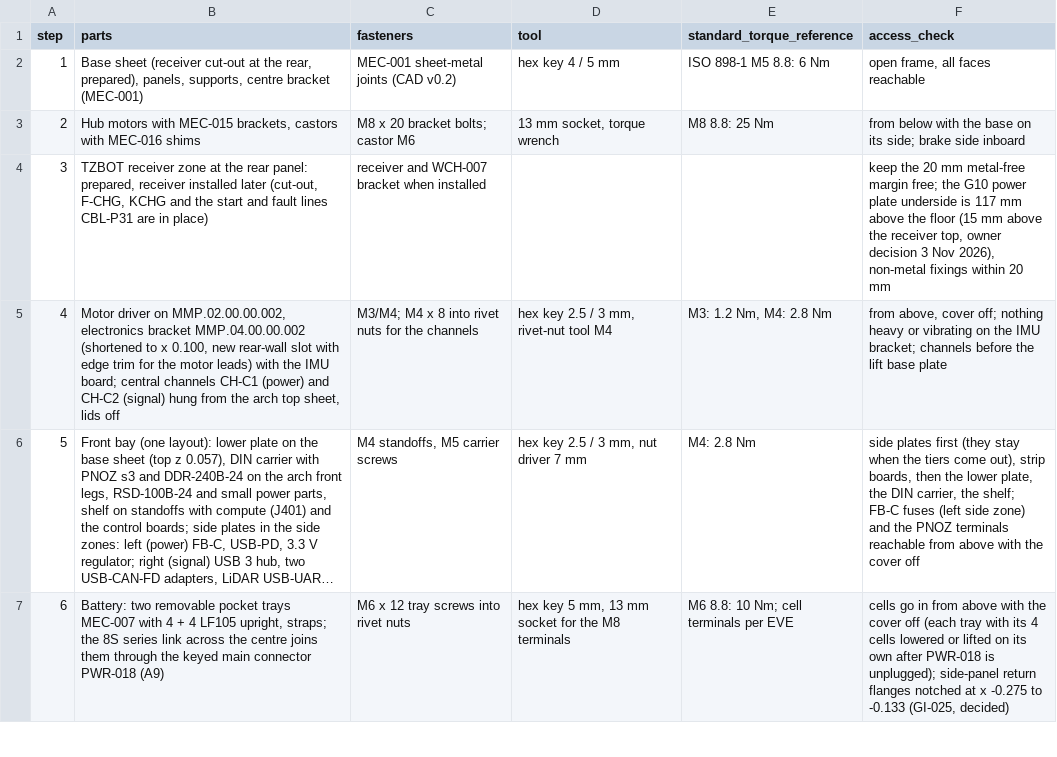
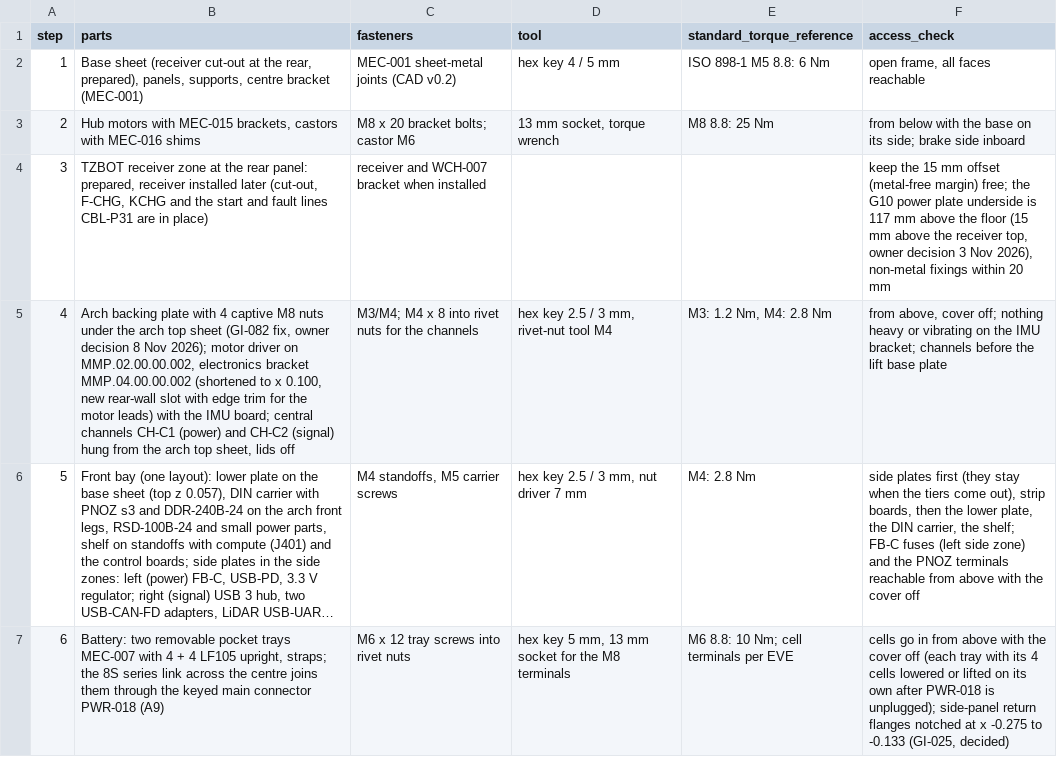
Before and after one commit to openAMRobot/openamrobot-docs, a CSV file: docs/assets/roadmap/model/assembly_sequence.csv, drawn as a sheet; only a part is shown; long unchanged cells end in …; the diff covers the shown part only; the diff names each change by its address in the sheet, - before the commit and + after, or states it on an @@ line.

```diff
--- a/docs/assets/roadmap/model/assembly_sequence.csv
+++ b/docs/assets/roadmap/model/assembly_sequence.csv
-F4 (access_check): keep the 20 mm metal-free margin free; the…
+F4 (access_check): keep the 15 mm offset (metal-free margin) free; the…
-B5 (parts): Motor driver on…
+B5 (parts): Arch backing plate with 4 captive M8 nuts under the arch top sheet (GI-082 fix, owner decision 8 Nov 2026); motor driver on…
```
Also changed, not shown: 4 edited cells elsewhere in this file, docs/assets/roadmap/model/cable_list.csv, docs/assets/roadmap/model/fastener_schedule.csv, 55 other files.
